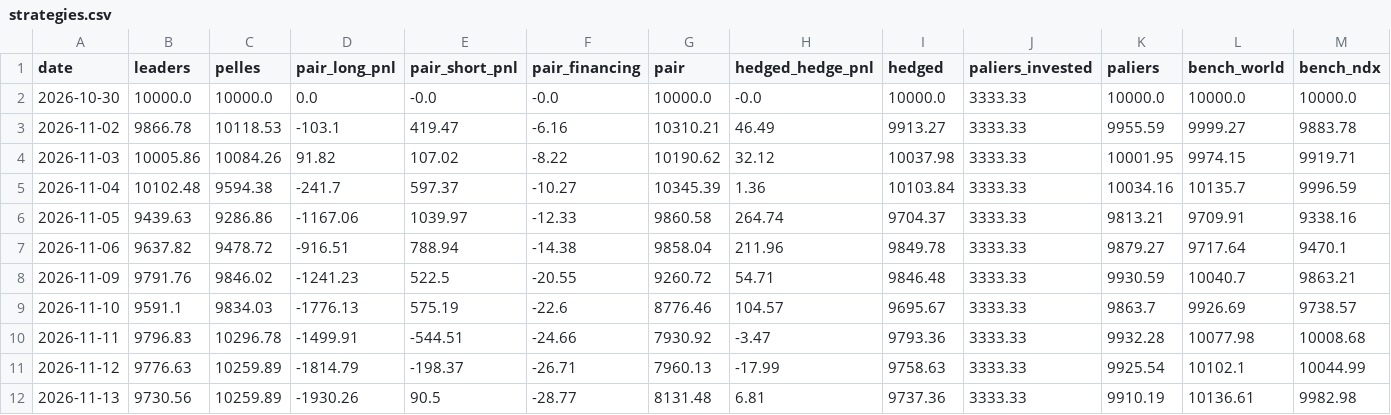
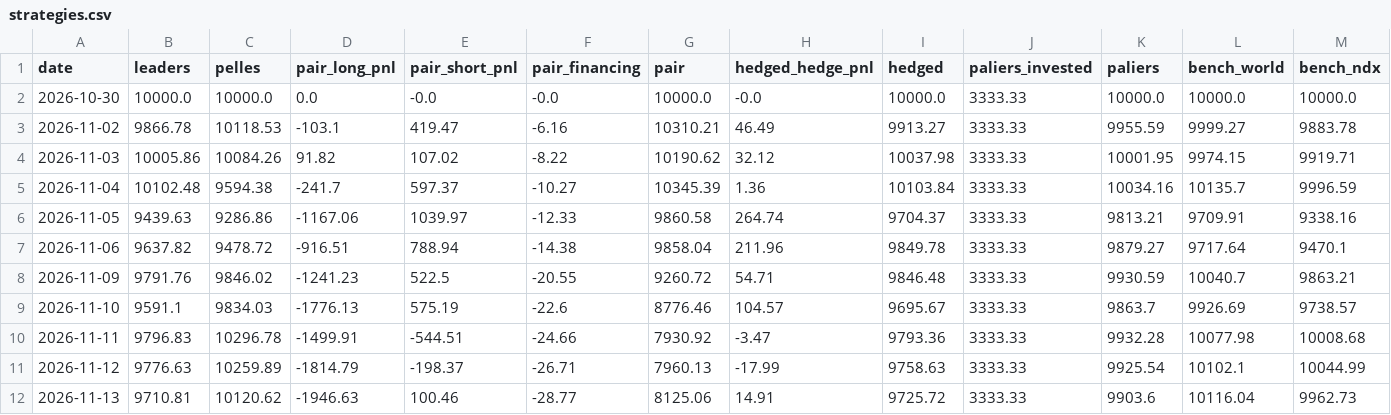
Before and after one commit to paulleriic/ai-bubble-tracker, a CSV file: data/strategies.csv, drawn as a sheet.

```diff
--- a/data/strategies.csv
+++ b/data/strategies.csv
@@ -11,2 +11,2 @@ date,leaders,pelles,pair_long_pnl,pair_short_pnl,pair_financing,pair,hedged_hedg
 2026-11-12,9776.63,10259.89,-1814.79,-198.37,-26.71,7960.13,-17.99,9758.63,3333.33,9925.54,10102.1,10044.99
-2026-11-13,9730.56,10259.89,-1930.26,90.5,-28.77,8131.48,6.81,9737.36,3333.33,9910.19,10136.61,9982.98
+2026-11-13,9710.81,10120.62,-1946.63,100.46,-28.77,8125.06,14.91,9725.72,3333.33,9903.6,10116.04,9962.73
```
Also changed, not shown: data/assets_summary.csv, data/fundamentals.csv, 10 other files.
